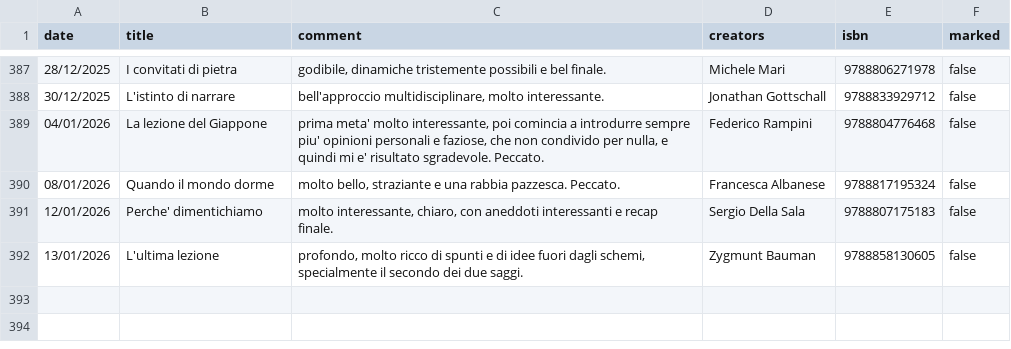
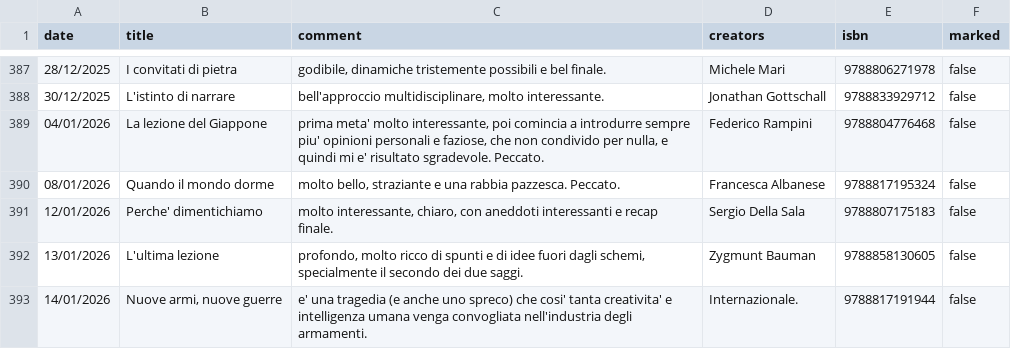
Before and after one commit to andreaiacono/andreaiacono.github.io, a CSV file: books/data/books.csv, drawn as a sheet; only a part is shown, gaps mark what is left out; the diff names each change by its address in the sheet, - before the commit and + after, or states it on an @@ line.

Commit message:
add book

```diff
--- a/books/data/books.csv
+++ b/books/data/books.csv
+row 393: 14/01/2026 | Nuove armi, nuove guerre | e' una tragedia (e anche uno spreco) che cosi' tanta creativita' e intelligenza umana venga convogliata nell'industria degli armamenti. | Internazionale. | 9788817191944 | false
```
